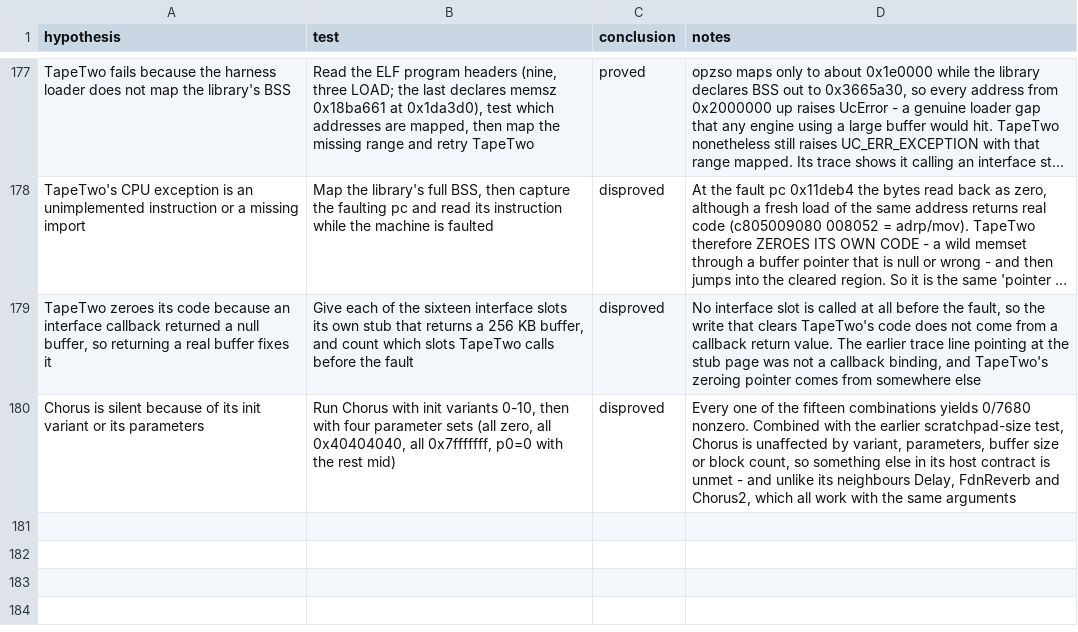
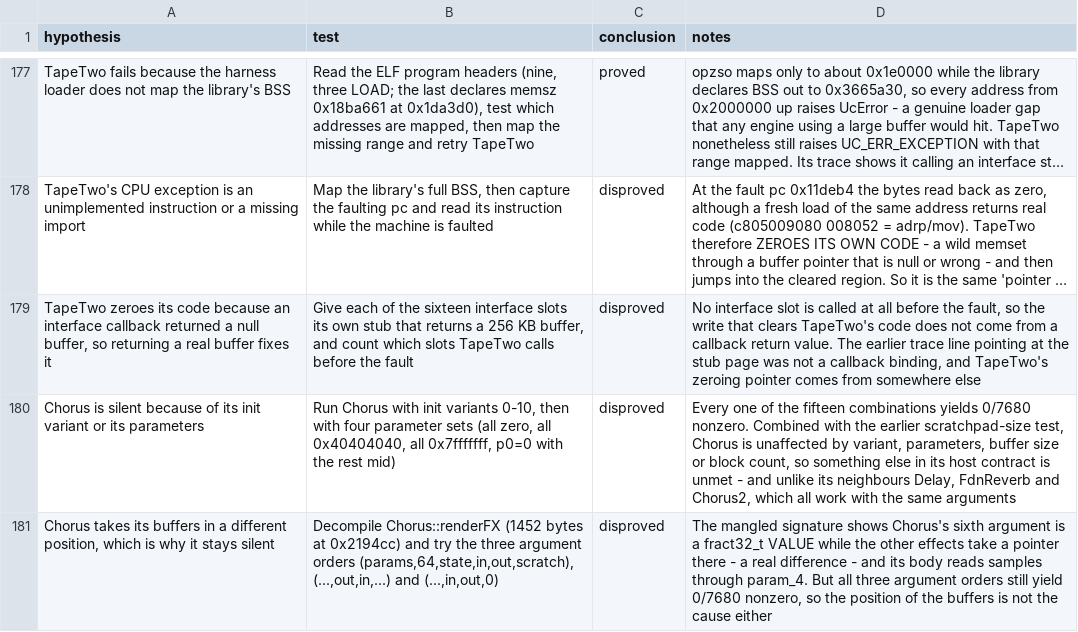
Before and after one commit to ioma8/opz-firmware-notes, a CSV file: HYPOTHESES.csv, drawn as a sheet; only a part is shown, gaps mark what is left out; long unchanged cells end in ….

Commit message:
Rule out argument order for Chorus; its sixth argument is a value, not a pointer

```diff
--- a/HYPOTHESES.csv
+++ b/HYPOTHESES.csv
@@ -180 +180,2 @@
 "Chorus is silent because of its init variant or its parameters","Run Chorus with init variants 0-10, then with four parameter sets (all zero, all 0x40404040, all 0x7fffffff, p0=0 with the rest mid)","disproved","Every one of the fifteen combinations yields 0/7680 nonzero. Combined with the earlier scratchpad-size test, Chorus is unaffected by variant, parameters, buffer size or block count, so something else in its host contract is unmet - and unlike its neighbours Delay, FdnReverb and Chorus2, which all work with the same arguments"
+"Chorus takes its buffers in a different position, which is why it stays silent","Decompile Chorus::renderFX (1452 bytes at 0x2194cc) and try the three argument orders (params,64,state,in,out,scratch), (...,out,in,...) and (...,in,out,0)","disproved","The mangled signature shows Chorus's sixth argument is a fract32_t VALUE while the other effects take a pointer there - a real difference - and its body reads samples through param_4. But all three argument orders still yield 0/7680 nonzero, so the position of the buffers is not the cause either"
```
